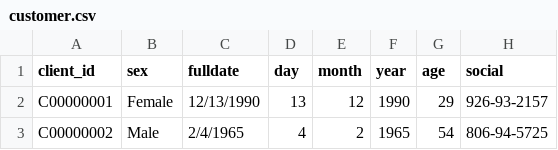
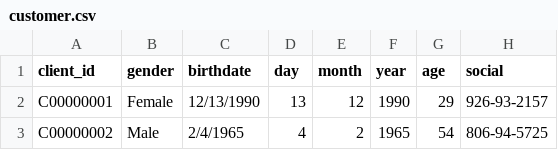
Before and after one commit to penroselearning/sql_primer_training, a CSV file: customer.csv, drawn as a sheet; only a part is shown; the diff names each change by its address in the sheet, - before the commit and + after, or states it on an @@ line.

Commit message:
Update customer.csv

```diff
--- a/customer.csv
+++ b/customer.csv
-B1: sex
+B1: gender
-C1: fulldate
+C1: birthdate
```
